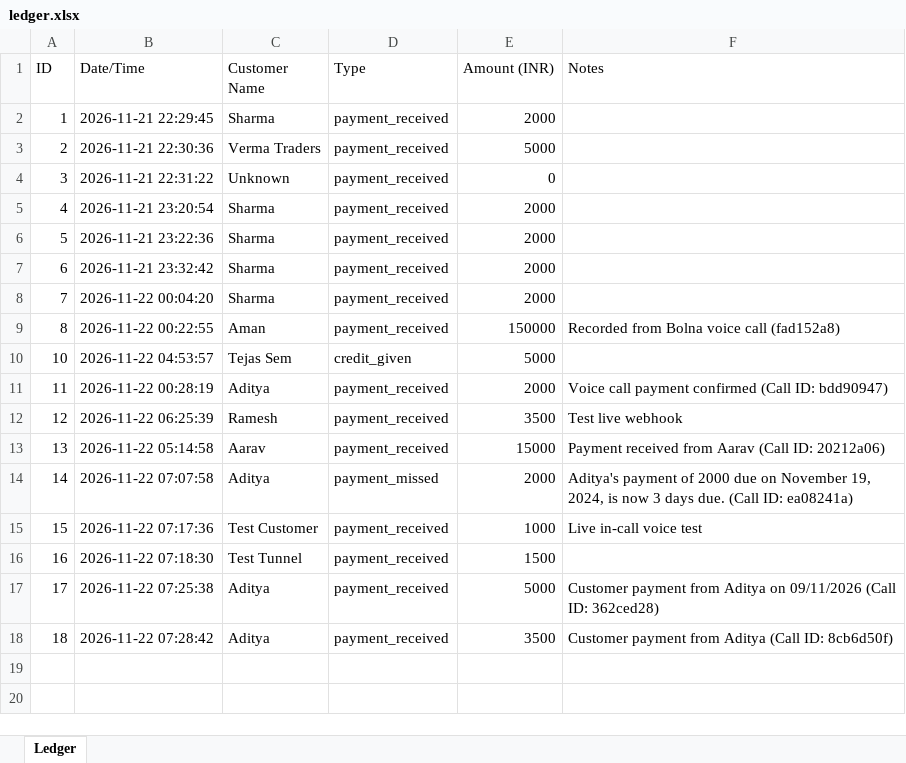
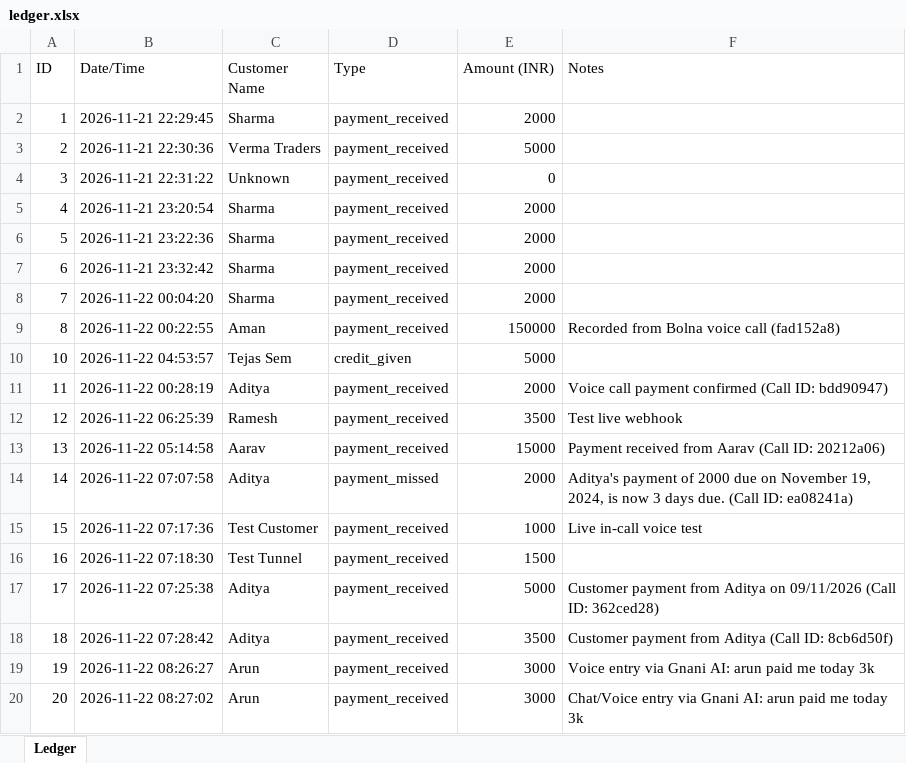
Before and after one commit to adithya6845/Katha-AI-, an Excel workbook: ledger.xlsx, sheet Ledger, drawn as a sheet; values as stored, in another font and other column widths than the file's, no borders; the diff names each change by its address in the sheet, - before the commit and + after, or states it on an @@ line.

Commit message:
Add Gnani Voice AI natural language ledger update for Katha (voice payment recording to Excel and DB)

```diff
--- a/ledger.xlsx (sheet Ledger)
+++ b/ledger.xlsx (sheet Ledger)
+row 19: 19 | 2026-11-22 08:26:27 | Arun | payment_received | 3000 | Voice entry via Gnani AI: arun paid me today 3k
+row 20: 20 | 2026-11-22 08:27:02 | Arun | payment_received | 3000 | Chat/Voice entry via Gnani AI: arun paid me today 3k
```
Also changed, not shown: data/ledger.xlsx, ledger_latest.xlsx, 6 other files.
